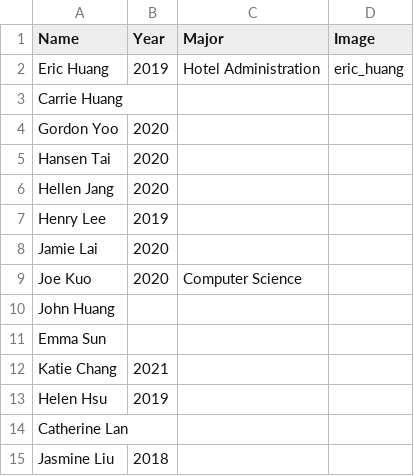
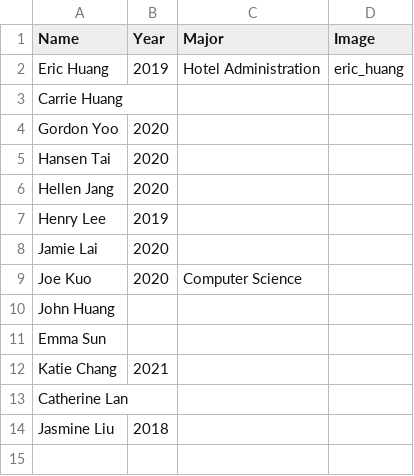
Before and after one commit to cornellcluboftaiwan/CCTweb, a CSV file: csv/members.csv, drawn as a sheet.

```diff
--- a/csv/members.csv
+++ b/csv/members.csv
@@ -12,3 +12,2 @@ Emma Sun,,,
 Katie Chang,2021,,
-Helen Hsu,2019,,
 Catherine Lan,,,
```
Also changed, not shown: 4 other files.
